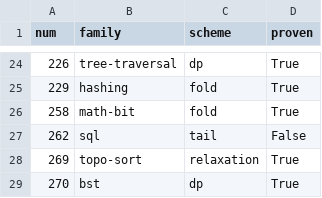
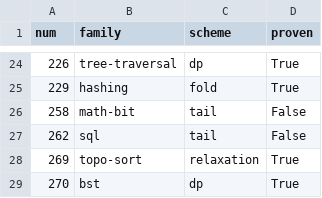
Before and after one commit to corsur/swarm-tips, a CSV file: research/wide-but-shallow/data/sample.csv, drawn as a sheet; only a part is shown, gaps mark what is left out.

```diff
--- a/research/wide-but-shallow/data/sample.csv
+++ b/research/wide-but-shallow/data/sample.csv
@@ -25,3 +25,3 @@ num,family,scheme,proven
 229,hashing,fold,True
-258,math-bit,fold,True
+258,math-bit,tail,False
 262,sql,tail,False
```
Also changed, not shown: research/wide-but-shallow/data/certs.csv, 12 other files.
